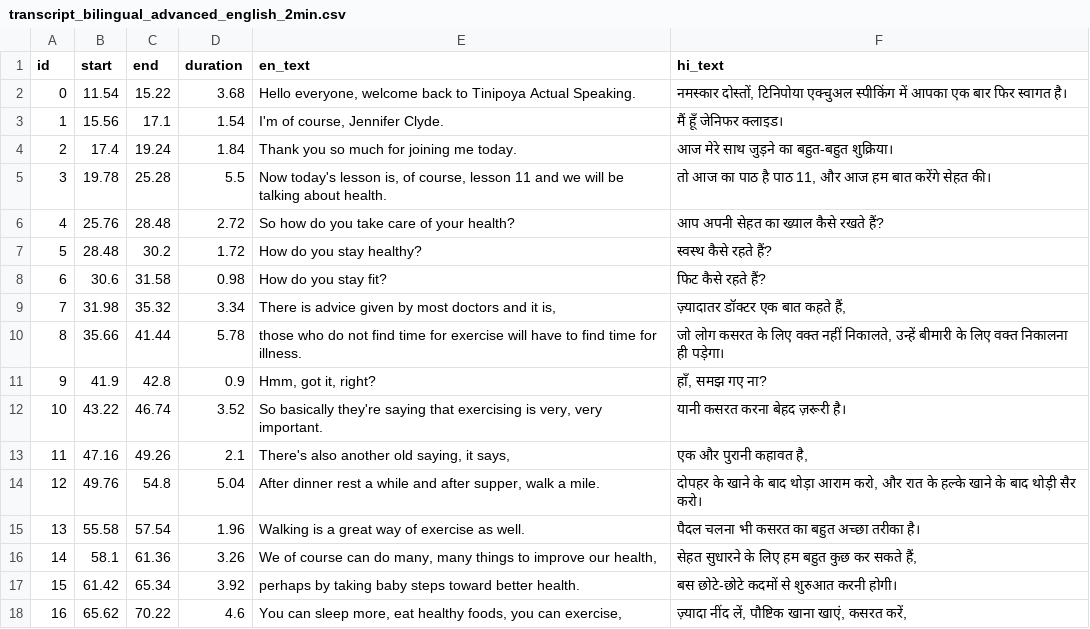
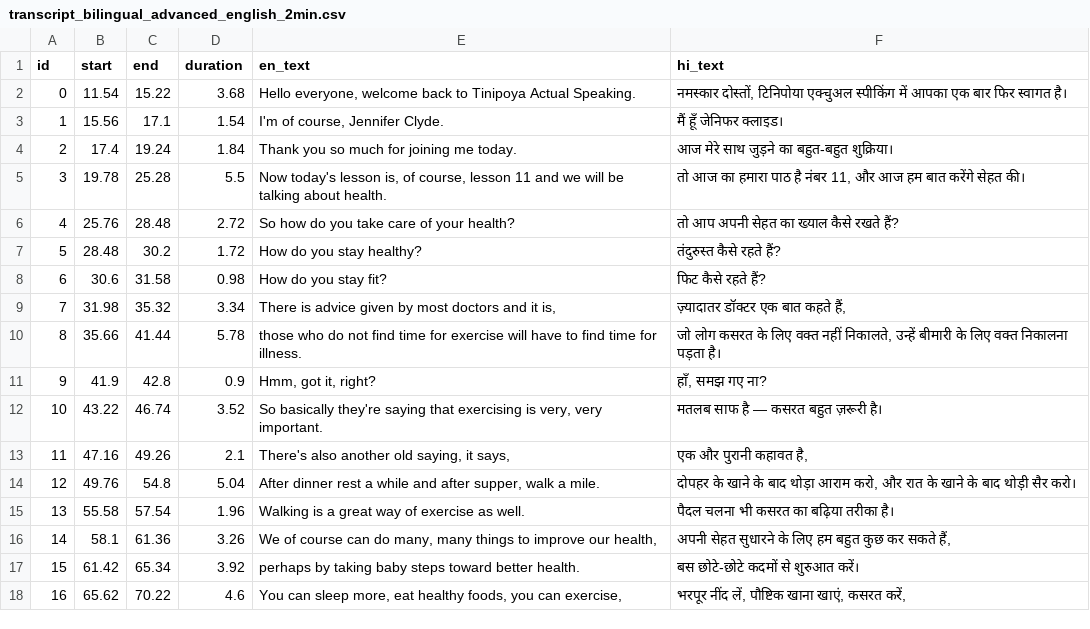
Before and after one commit to milind-logituit/videoDubbing, a CSV file: data/prepared/transcript_bilingual_advanced_english_2min.csv, drawn as a sheet; only a part is shown; the diff covers the shown part only.

```diff
--- a/data/prepared/transcript_bilingual_advanced_english_2min.csv
+++ b/data/prepared/transcript_bilingual_advanced_english_2min.csv
@@ -4,15 +4,15 @@ id,start,end,duration,en_text,hi_text
 2,17.4,19.24,1.84,Thank you so much for joining me today.,आज मेरे साथ जुड़ने का बहुत-बहुत शुक्रिया।
-3,19.78,25.28,5.5,"Now today's lesson is, of course, lesson 11 and we will be talking about health.","तो आज का पाठ है पाठ 11, और आज हम बात करेंगे सेहत की।"
-4,25.76,28.48,2.72,So how do you take care of your health?,आप अपनी सेहत का ख्याल कैसे रखते हैं?
-5,28.48,30.2,1.72,How do you stay healthy?,स्वस्थ कैसे रहते हैं?
+3,19.78,25.28,5.5,"Now today's lesson is, of course, lesson 11 and we will be talking about health.","तो आज का हमारा पाठ है नंबर 11, और आज हम बात करेंगे सेहत की।"
+4,25.76,28.48,2.72,So how do you take care of your health?,तो आप अपनी सेहत का ख्याल कैसे रखते हैं?
+5,28.48,30.2,1.72,How do you stay healthy?,तंदुरुस्त कैसे रहते हैं?
 6,30.6,31.58,0.98,How do you stay fit?,फिट कैसे रहते हैं?
 7,31.98,35.32,3.34,"There is advice given by most doctors and it is,","ज़्यादातर डॉक्टर एक बात कहते हैं,"
-8,35.66,41.44,5.78,those who do not find time for exercise will have to find time for illness.,"जो लोग कसरत के लिए वक्त नहीं निकालते, उन्हें बीमारी के लिए वक्त निकालना ही पड़ेगा।"
+8,35.66,41.44,5.78,those who do not find time for exercise will have to find time for illness.,"जो लोग कसरत के लिए वक्त नहीं निकालते, उन्हें बीमारी के लिए वक्त निकालना पड़ता है।"
 9,41.9,42.8,0.9,"Hmm, got it, right?","हाँ, समझ गए ना?"
-10,43.22,46.74,3.52,"So basically they're saying that exercising is very, very important.",यानी कसरत करना बेहद ज़रूरी है।
+10,43.22,46.74,3.52,"So basically they're saying that exercising is very, very important.",मतलब साफ है — कसरत बहुत ज़रूरी है।
 11,47.16,49.26,2.1,"There's also another old saying, it says,","एक और पुरानी कहावत है,"
-12,49.76,54.8,5.04,"After dinner rest a while and after supper, walk a mile.","दोपहर के खाने के बाद थोड़ा आराम करो, और रात के हल्के खाने के बाद थोड़ी सैर करो।"
-13,55.58,57.54,1.96,Walking is a great way of exercise as well.,पैदल चलना भी कसरत का बहुत अच्छा तरीका है।
-14,58.1,61.36,3.26,"We of course can do many, many things to improve our health,","सेहत सुधारने के लिए हम बहुत कुछ कर सकते हैं,"
-15,61.42,65.34,3.92,perhaps by taking baby steps toward better health.,बस छोटे-छोटे कदमों से शुरुआत करनी होगी।
-16,65.62,70.22,4.6,"You can sleep more, eat healthy foods, you can exercise,","ज़्यादा नींद लें, पौष्टिक खाना खाएं, कसरत करें,"
+12,49.76,54.8,5.04,"After dinner rest a while and after supper, walk a mile.","दोपहर के खाने के बाद थोड़ा आराम करो, और रात के खाने के बाद थोड़ी सैर करो।"
+13,55.58,57.54,1.96,Walking is a great way of exercise as well.,पैदल चलना भी कसरत का बढ़िया तरीका है।
+14,58.1,61.36,3.26,"We of course can do many, many things to improve our health,","अपनी सेहत सुधारने के लिए हम बहुत कुछ कर सकते हैं,"
+15,61.42,65.34,3.92,perhaps by taking baby steps toward better health.,बस छोटे-छोटे कदमों से शुरुआत करें।
+16,65.62,70.22,4.6,"You can sleep more, eat healthy foods, you can exercise,","भरपूर नींद लें, पौष्टिक खाना खाएं, कसरत करें,"
```
Also changed, not shown: 12 edited cells elsewhere in this file, data/prepared/transcript_bilingual_elephants_dream_2min.csv, data/prepared/transcript_bilingual_tears_of_steel_2min.csv, 10 other files.
